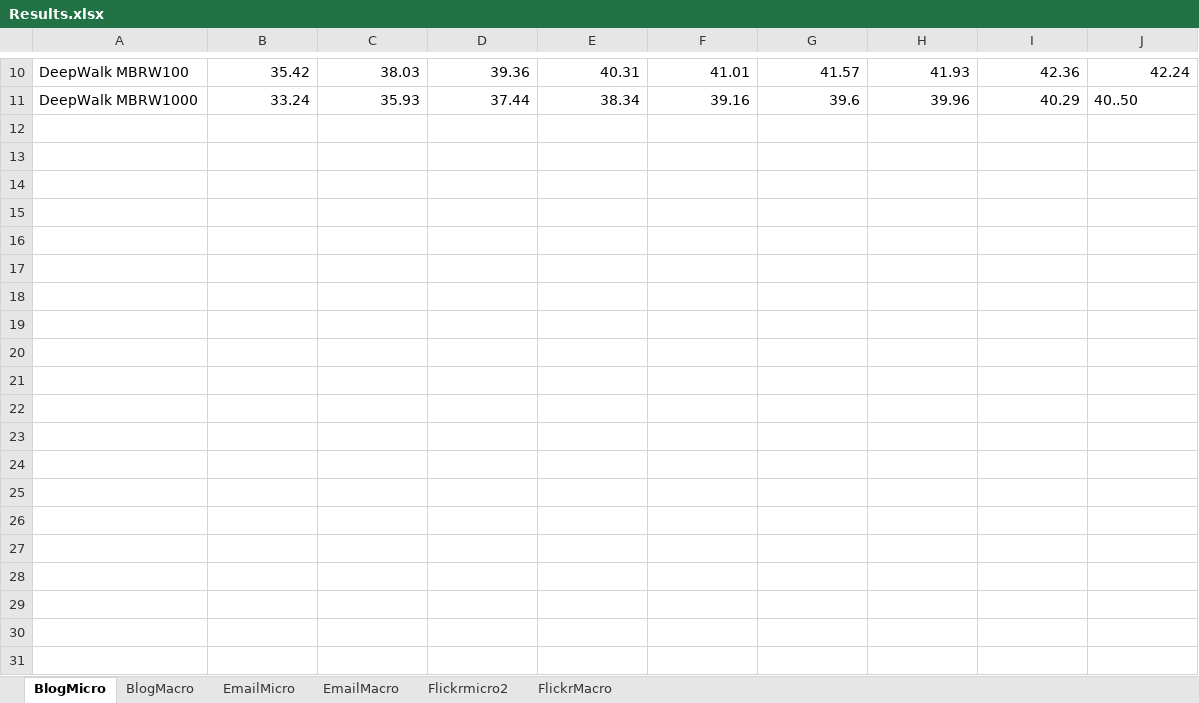
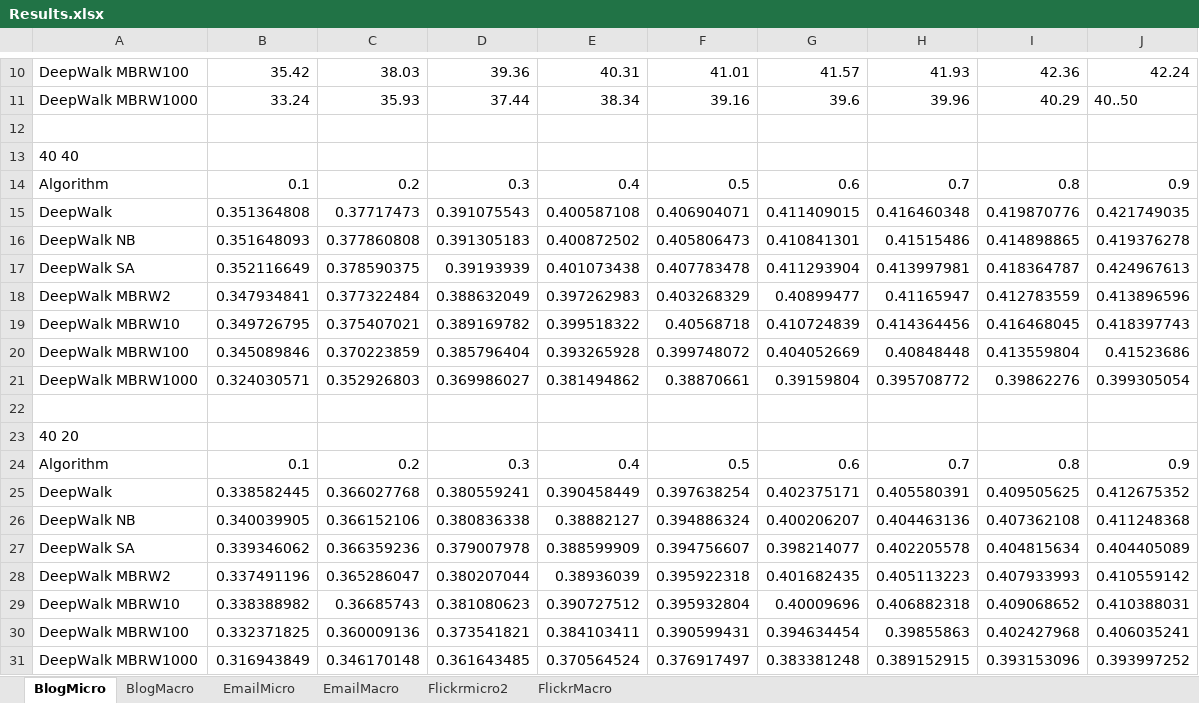
Before and after one commit to campbell000/deepwalk, an Excel workbook: results/Results.xlsx, sheet BlogMicro, drawn as a sheet; only a part is shown, gaps mark what is left out; values as stored, in another font and other column widths than the file's, no borders; the diff covers the shown part only; the diff names each change by its address in the sheet, - before the commit and + after, or states it on an @@ line.

```diff
--- a/results/Results.xlsx (sheet BlogMicro)
+++ b/results/Results.xlsx (sheet BlogMicro)
+row 12: (empty)
+row 13: 40 40
+row 14: Algorithm | 0.1 | 0.2 | 0.3 | 0.4 | 0.5 | 0.6 | 0.7 | 0.8 | 0.9
+row 15: DeepWalk | 0.351364808 | 0.37717473 | 0.391075543 | 0.400587108 | 0.406904071 | 0.411409015 | 0.416460348 | 0.419870776 | 0.421749035
+row 16: DeepWalk NB | 0.351648093 | 0.377860808 | 0.391305183 | 0.400872502 | 0.405806473 | 0.410841301 | 0.41515486 | 0.414898865 | 0.419376278
+row 17: DeepWalk SA | 0.352116649 | 0.378590375 | 0.39193939 | 0.401073438 | 0.407783478 | 0.411293904 | 0.413997981 | 0.418364787 | 0.424967613
+row 18: DeepWalk MBRW2 | 0.347934841 | 0.377322484 | 0.388632049 | 0.397262983 | 0.403268329 | 0.40899477 | 0.41165947 | 0.412783559 | 0.413896596
+row 19: DeepWalk MBRW10 | 0.349726795 | 0.375407021 | 0.389169782 | 0.399518322 | 0.40568718 | 0.410724839 | 0.414364456 | 0.416468045 | 0.418397743
+row 20: DeepWalk MBRW100 | 0.345089846 | 0.370223859 | 0.385796404 | 0.393265928 | 0.399748072 | 0.404052669 | 0.40848448 | 0.413559804 | 0.41523686
+row 21: DeepWalk MBRW1000 | 0.324030571 | 0.352926803 | 0.369986027 | 0.381494862 | 0.38870661 | 0.39159804 | 0.395708772 | 0.39862276 | 0.399305054
+row 22: (empty)
+row 23: 40 20
+row 24: Algorithm | 0.1 | 0.2 | 0.3 | 0.4 | 0.5 | 0.6 | 0.7 | 0.8 | 0.9
+row 25: DeepWalk | 0.338582445 | 0.366027768 | 0.380559241 | 0.390458449 | 0.397638254 | 0.402375171 | 0.405580391 | 0.409505625 | 0.412675352
+row 26: DeepWalk NB | 0.340039905 | 0.366152106 | 0.380836338 | 0.38882127 | 0.394886324 | 0.400206207 | 0.404463136 | 0.407362108 | 0.411248368
+row 27: DeepWalk SA | 0.339346062 | 0.366359236 | 0.379007978 | 0.388599909 | 0.394756607 | 0.398214077 | 0.402205578 | 0.404815634 | 0.404405089
+row 28: DeepWalk MBRW2 | 0.337491196 | 0.365286047 | 0.380207044 | 0.38936039 | 0.395922318 | 0.401682435 | 0.405113223 | 0.407933993 | 0.410559142
+row 29: DeepWalk MBRW10 | 0.338388982 | 0.36685743 | 0.381080623 | 0.390727512 | 0.395932804 | 0.40009696 | 0.406882318 | 0.409068652 | 0.410388031
+row 30: DeepWalk MBRW100 | 0.332371825 | 0.360009136 | 0.373541821 | 0.384103411 | 0.390599431 | 0.394634454 | 0.39855863 | 0.402427968 | 0.406035241
+row 31: DeepWalk MBRW1000 | 0.316943849 | 0.346170148 | 0.361643485 | 0.370564524 | 0.376917497 | 0.383381248 | 0.389152915 | 0.393153096 | 0.393997252
```
Also changed, not shown: 10 added rows elsewhere in this sheet, sheet EmailMacro, sheet EmailMicro, sheet BlogMacro, sheet FlickrMacro, sheet Flickrmicro2, 6 other files.
